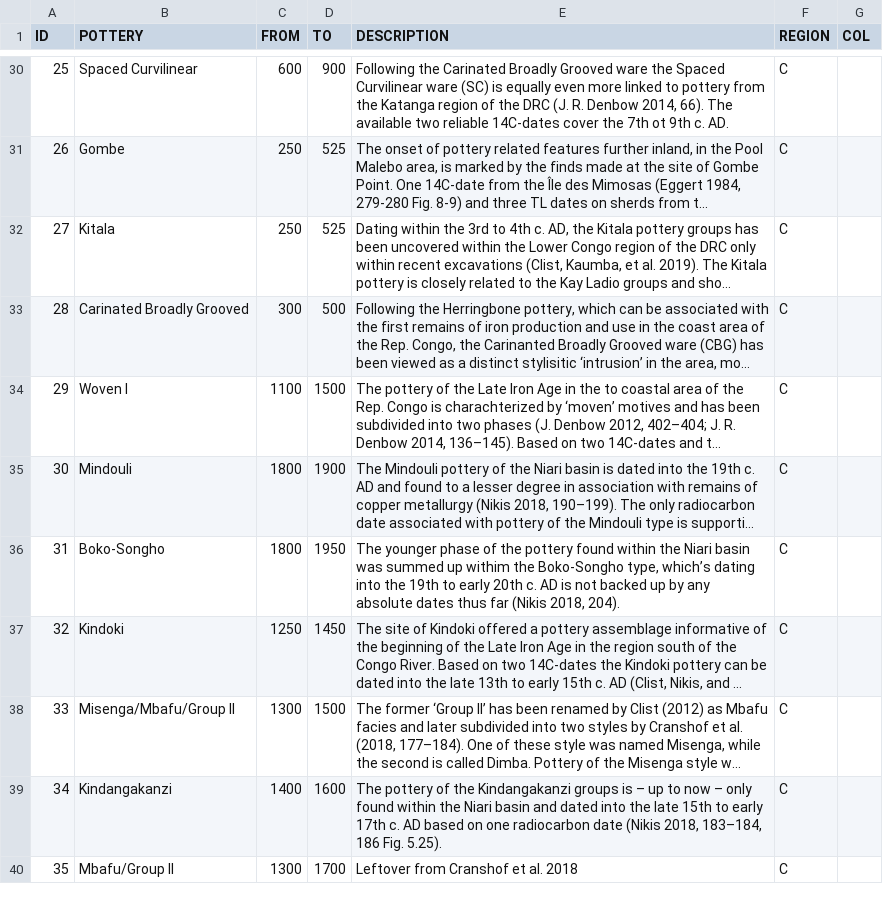
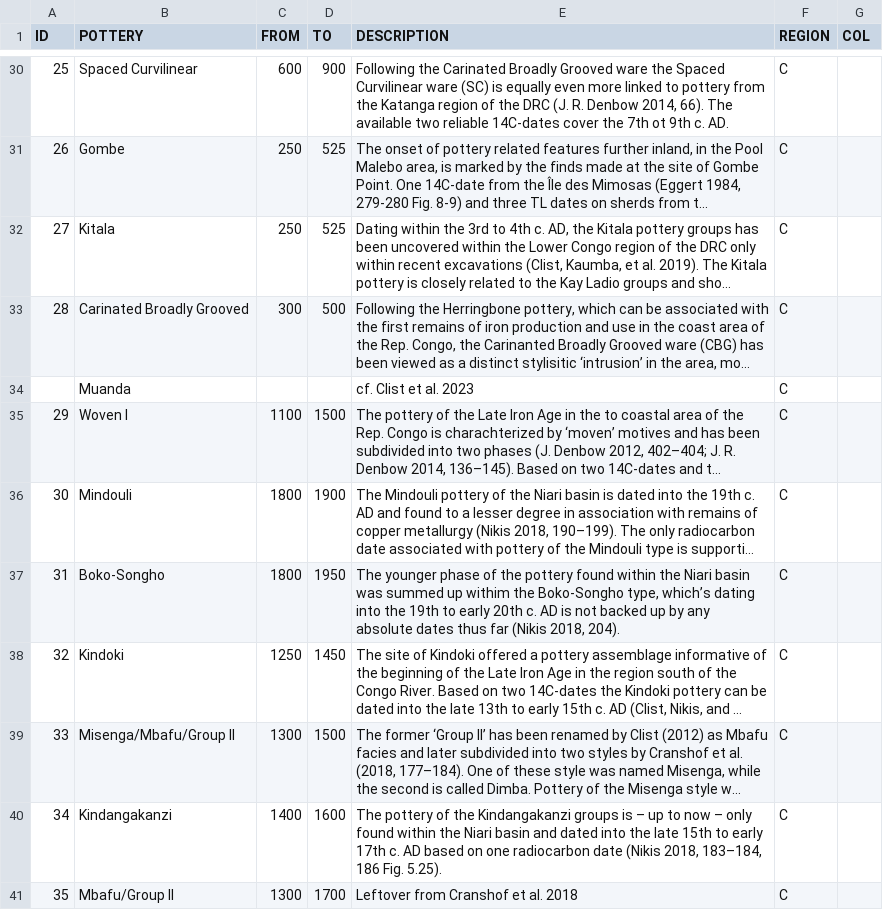
Before and after one commit to dirkseidensticker/aSCAC, a CSV file: potterygroups.csv, drawn as a sheet; only a part is shown, gaps mark what is left out; long unchanged cells end in …; the diff names each change by its address in the sheet, - before the commit and + after, or states it on an @@ line.

Commit message:
added Muanda group to list

```diff
--- a/potterygroups.csv
+++ b/potterygroups.csv
+row 34:  | Muanda |  |  | cf. Clist et al. 2023 | C
```
